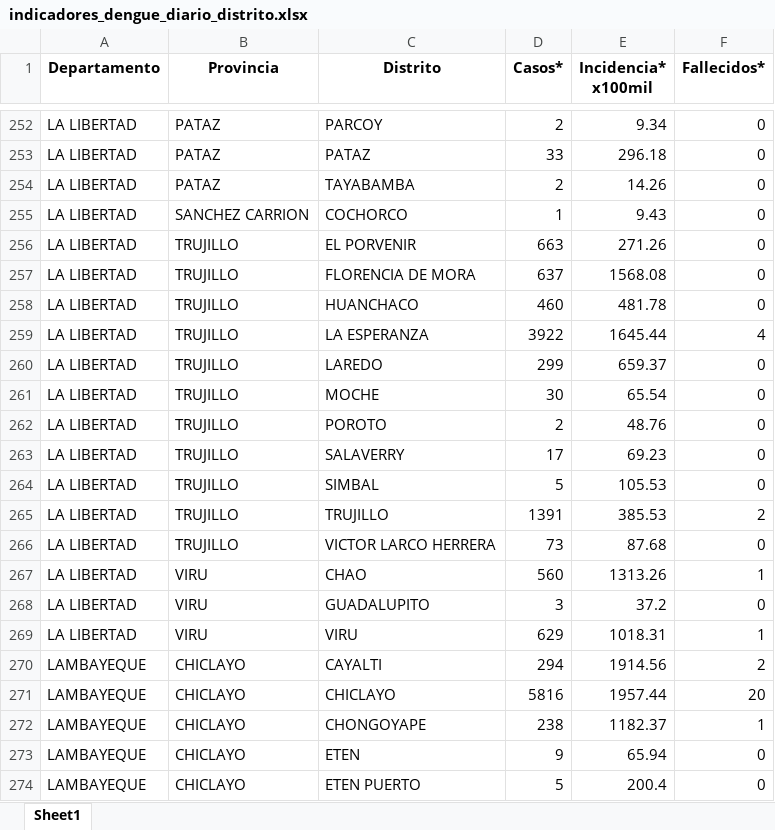
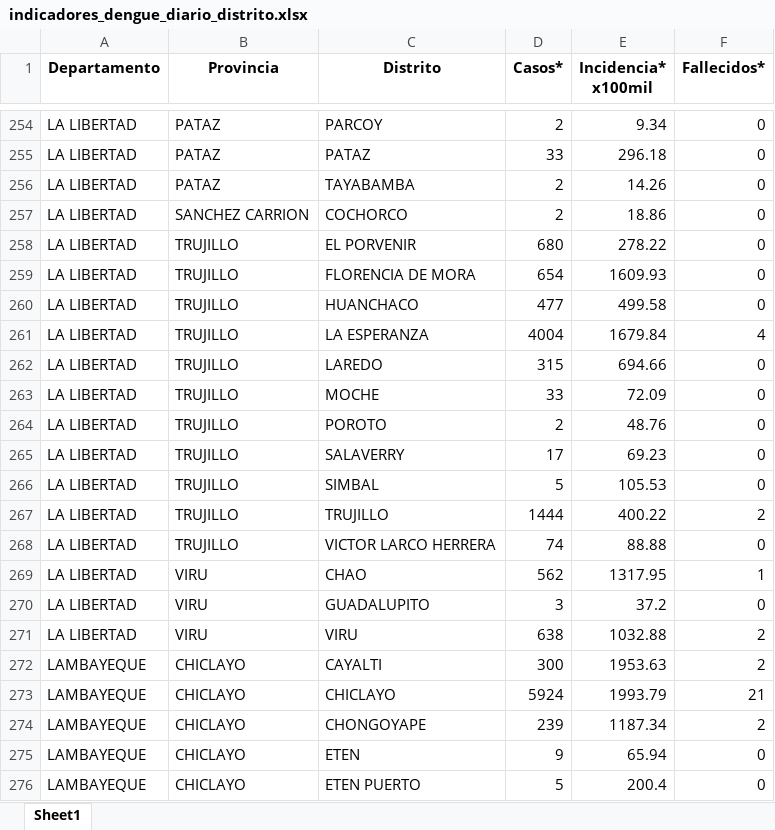
Before and after one commit to jlhuacles/dengue-final, an Excel workbook: indicadores_dengue_diario_distrito.xlsx, sheet Sheet1, drawn as a sheet; only a part is shown, gaps mark what is left out; values as stored, in another font and other column widths than the file's, no borders; addresses are those after the commit; the diff covers the shown part only; the diff names each change by its address in the sheet, - before the commit and + after, or states it on an @@ line.

```diff
--- a/indicadores_dengue_diario_distrito.xlsx (sheet Sheet1)
+++ b/indicadores_dengue_diario_distrito.xlsx (sheet Sheet1)
-D257 (Casos*): 1
+D257 (Casos*): 2
-E257 (Incidencia* x100mil): 9.43
+E257 (Incidencia* x100mil): 18.86
-D258 (Casos*): 663
+D258 (Casos*): 680
-E258 (Incidencia* x100mil): 271.26
+E258 (Incidencia* x100mil): 278.22
-D259 (Casos*): 637
+D259 (Casos*): 654
-E259 (Incidencia* x100mil): 1568.08
+E259 (Incidencia* x100mil): 1609.93
-D260 (Casos*): 460
+D260 (Casos*): 477
-E260 (Incidencia* x100mil): 481.78
+E260 (Incidencia* x100mil): 499.58
-D261 (Casos*): 3922
+D261 (Casos*): 4004
-E261 (Incidencia* x100mil): 1645.44
+E261 (Incidencia* x100mil): 1679.84
-D262 (Casos*): 299
+D262 (Casos*): 315
-E262 (Incidencia* x100mil): 659.37
+E262 (Incidencia* x100mil): 694.66
-D263 (Casos*): 30
+D263 (Casos*): 33
-E263 (Incidencia* x100mil): 65.54
+E263 (Incidencia* x100mil): 72.09
-D267 (Casos*): 1391
+D267 (Casos*): 1444
-E267 (Incidencia* x100mil): 385.53
+E267 (Incidencia* x100mil): 400.22
-D268 (Casos*): 73
+D268 (Casos*): 74
-E268 (Incidencia* x100mil): 87.68
+E268 (Incidencia* x100mil): 88.88
-D269 (Casos*): 560
+D269 (Casos*): 562
-E269 (Incidencia* x100mil): 1313.26
+E269 (Incidencia* x100mil): 1317.95
-D271 (Casos*): 629
+D271 (Casos*): 638
-E271 (Incidencia* x100mil): 1018.31
+E271 (Incidencia* x100mil): 1032.88
-F271 (Fallecidos*): 1
+F271 (Fallecidos*): 2
-D272 (Casos*): 294
+D272 (Casos*): 300
-E272 (Incidencia* x100mil): 1914.56
+E272 (Incidencia* x100mil): 1953.63
-D273 (Casos*): 5816
+D273 (Casos*): 5924
-E273 (Incidencia* x100mil): 1957.44
+E273 (Incidencia* x100mil): 1993.79
-F273 (Fallecidos*): 20
+F273 (Fallecidos*): 21
-D274 (Casos*): 238
+D274 (Casos*): 239
-E274 (Incidencia* x100mil): 1182.37
+E274 (Incidencia* x100mil): 1187.34
-F274 (Fallecidos*): 1
+F274 (Fallecidos*): 2
```
Also changed, not shown: 4 added rows, 4 removed rows and 497 edited cells elsewhere in this sheet.
